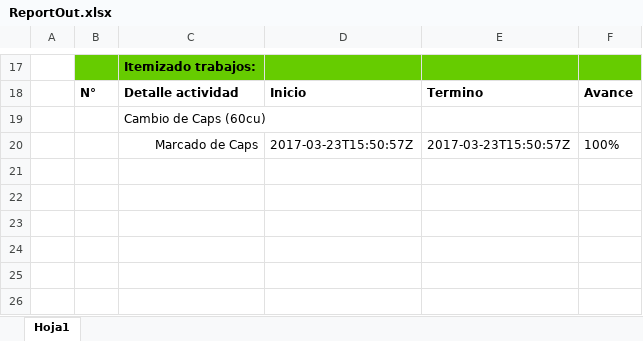
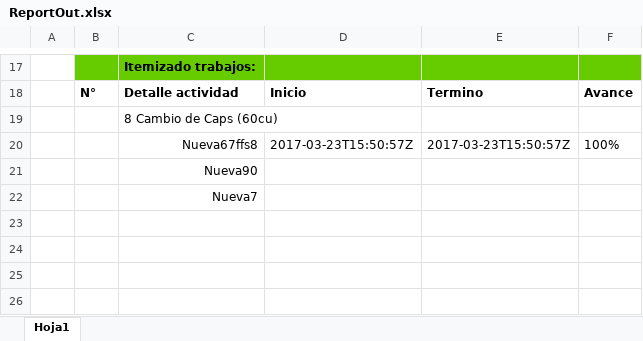
Before and after one commit to diegocalza-lagash/senditlaravel42c, an Excel workbook: ReportOut.xlsx, sheet Hoja1, drawn as a sheet; only a part is shown, gaps mark what is left out; values as stored, in another font and other column widths than the file's, no borders; the diff names each change by its address in the sheet, - before the commit and + after, or states it on an @@ line.

Commit message:
print Subworks in Excel

```diff
--- a/ReportOut.xlsx (sheet Hoja1)
+++ b/ReportOut.xlsx (sheet Hoja1)
-C19: Cambio de Caps (60cu)
+C19: 8 Cambio de Caps (60cu)
-C20: Marcado de Caps
+C20: Nueva67ffs8
-C21: (empty)
+C21: Nueva90
-C22: (empty)
+C22: Nueva7
```
Also changed, not shown: 4 other files.
